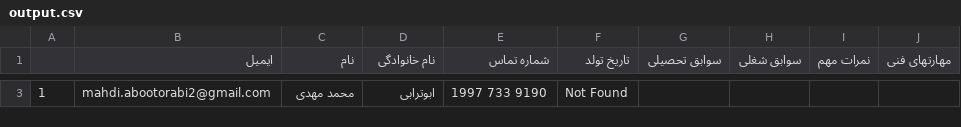
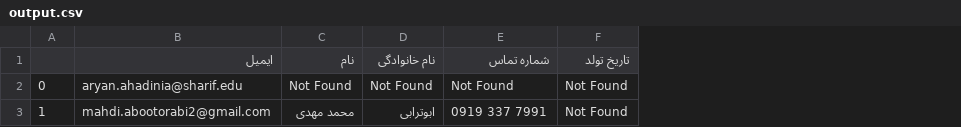
Before and after one commit to aboots/resume-parser, a CSV file: output.csv, drawn as a sheet; only a part is shown, gaps mark what is left out; removed rows and columns are numbered as before the commit, all else as after; the diff covers the shown part only; the diff names each change by its address in the sheet, - before the commit and + after, or states it on an @@ line.

```diff
--- a/output.csv
+++ b/output.csv
-column G (سوابق تحصیلی), empty
-column H (سوابق شغلی), empty
-column I (نمرات مهم), empty
-column J (مهارتهای فنی), empty
+row 2: 0 | aryan.ahadinia@sharif.edu | Not Found | Not Found | Not Found | Not Found
-E3 (شماره تماس): 1997 733 9190
+E3 (شماره تماس): 0919 337 7991
```
Also changed, not shown: 1 removed row elsewhere in this file, 2 other files.
